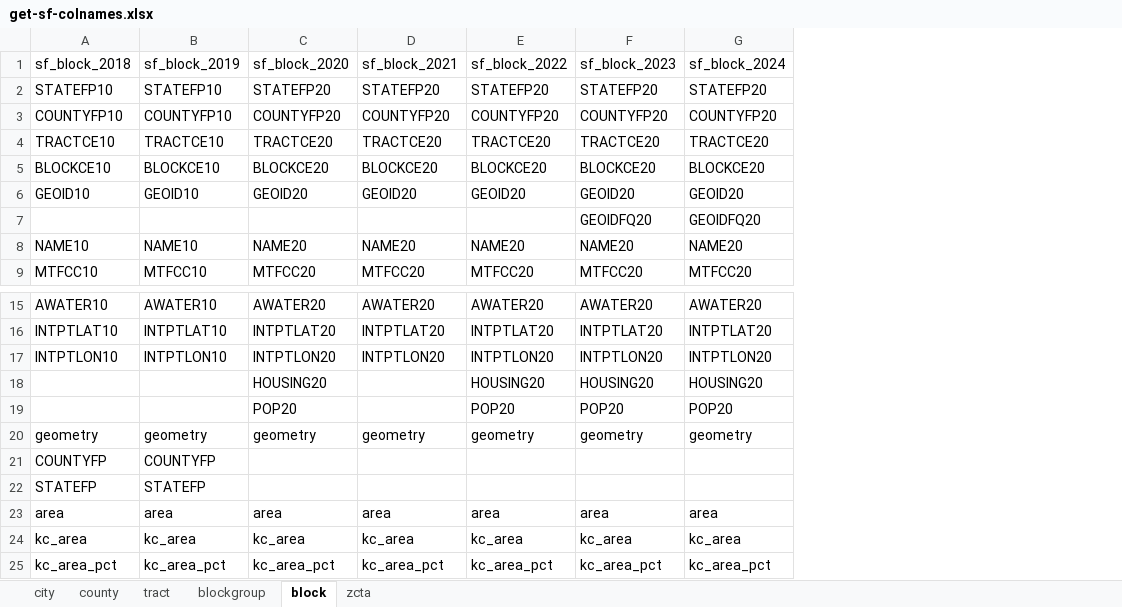
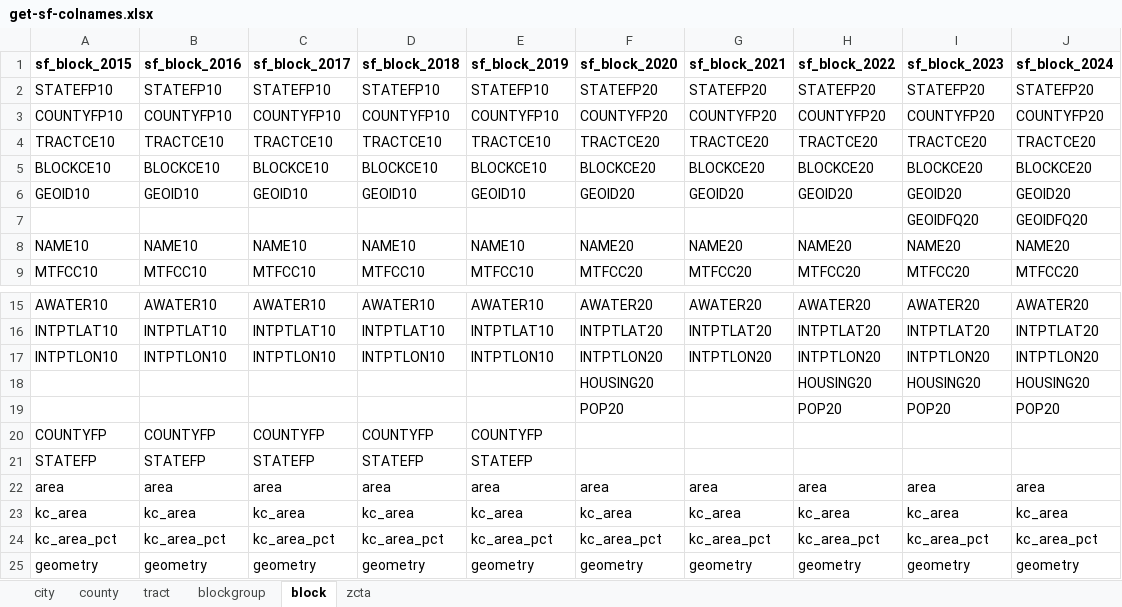
Before and after one commit to eliotmonaco/kcData, an Excel workbook: data-raw/get-sf-colnames.xlsx, sheet block, drawn as a sheet; only a part is shown, gaps mark what is left out; values as stored, in another font and other column widths than the file's, no borders; addresses are those after the commit; the diff names each change by its address in the sheet, - before the commit and + after, or states it on an @@ line.

```diff
--- a/data-raw/get-sf-colnames.xlsx (sheet block)
+++ b/data-raw/get-sf-colnames.xlsx (sheet block)
+column A (sf_block_2015), rows 2-9: STATEFP10 | COUNTYFP10 | TRACTCE10 | BLOCKCE10 | GEOID10 |  | NAME10 | MTFCC10; rows 15-24: AWATER10 | INTPTLAT10 | INTPTLON10 |  |  | COUNTYFP | STATEFP | area | kc_area | kc_area_pct
+column B (sf_block_2016), rows 2-9: STATEFP10 | COUNTYFP10 | TRACTCE10 | BLOCKCE10 | GEOID10 |  | NAME10 | MTFCC10; rows 15-24: AWATER10 | INTPTLAT10 | INTPTLON10 |  |  | COUNTYFP | STATEFP | area | kc_area | kc_area_pct
+column C (sf_block_2017), rows 2-9: STATEFP10 | COUNTYFP10 | TRACTCE10 | BLOCKCE10 | GEOID10 |  | NAME10 | MTFCC10; rows 15-24: AWATER10 | INTPTLAT10 | INTPTLON10 |  |  | COUNTYFP | STATEFP | area | kc_area | kc_area_pct
-D1:J1 bold: off
+D1:J1 bold: on
@@ row 20 moved to row 25: geometry @@
```
Also changed, not shown: sheet blockgroup, sheet tract, sheet county, sheet zcta, sheet city, 45 other files.
